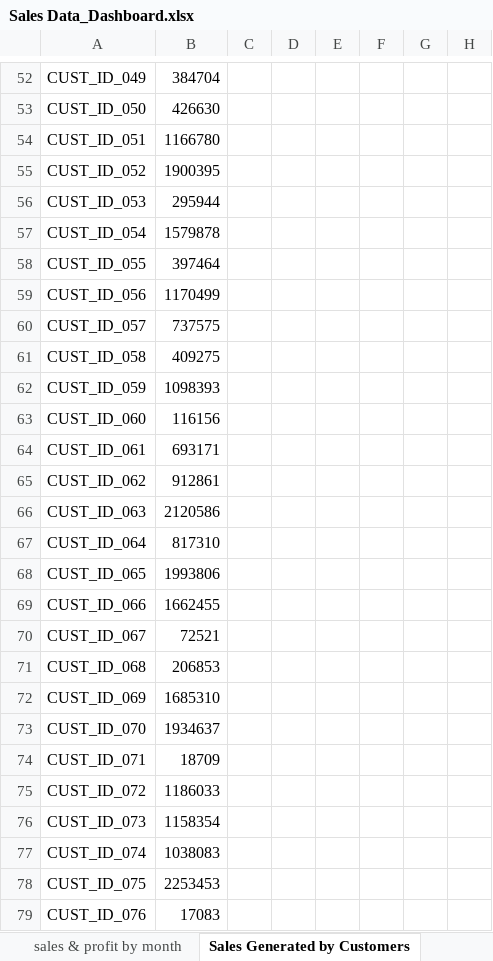
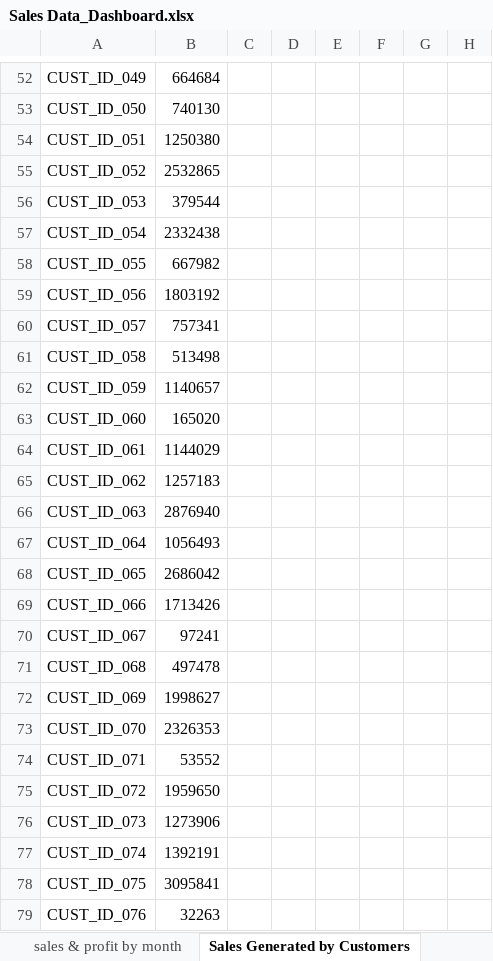
Before and after one commit to 960Subhamsingh/Excel, an Excel workbook: Project/Sales Data_Dashboard.xlsx, sheet Sales Generated by Customers, drawn as a sheet; only a part is shown, gaps mark what is left out; values as stored, in another font and other column widths than the file's, no borders; charts and pictures not drawn; the diff covers the shown part only; the diff names each change by its address in the sheet, - before the commit and + after, or states it on an @@ line.

```diff
--- a/Project/Sales Data_Dashboard.xlsx (sheet Sales Generated by Customers)
+++ b/Project/Sales Data_Dashboard.xlsx (sheet Sales Generated by Customers)
-B52: 384704
+B52: 664684
-B53: 426630
+B53: 740130
-B54: 1166780
+B54: 1250380
-B55: 1900395
+B55: 2532865
-B56: 295944
+B56: 379544
-B57: 1579878
+B57: 2332438
-B58: 397464
+B58: 667982
-B59: 1170499
+B59: 1803192
-B60: 737575
+B60: 757341
-B61: 409275
+B61: 513498
-B62: 1098393
+B62: 1140657
-B63: 116156
+B63: 165020
-B64: 693171
+B64: 1144029
-B65: 912861
+B65: 1257183
-B66: 2120586
+B66: 2876940
-B67: 817310
+B67: 1056493
-B68: 1993806
+B68: 2686042
-B69: 1662455
+B69: 1713426
-B70: 72521
+B70: 97241
-B71: 206853
+B71: 497478
-B72: 1685310
+B72: 1998627
-B73: 1934637
+B73: 2326353
-B74: 18709
+B74: 53552
-B75: 1186033
+B75: 1959650
-B76: 1158354
+B76: 1273906
-B77: 1038083
+B77: 1392191
-B78: 2253453
+B78: 3095841
-B79: 17083
+B79: 32263
```
Also changed, not shown: 89 edited cells elsewhere in this sheet, sheet Sheet8, sheet sales & profit by month, sheet Profit generated by month, sheet DATA ANALYSIS, sheet Sales by Country, sheet Unit solid Splits, 1 more sheet, charts or pictures, 2 other files.
